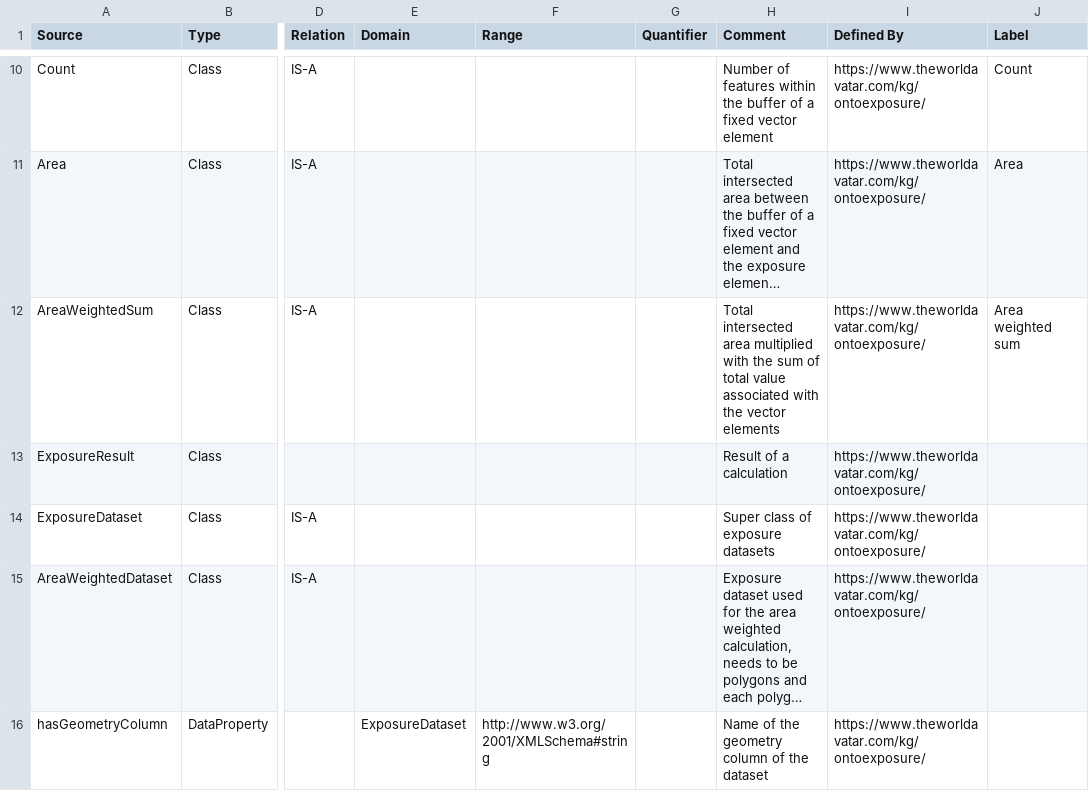
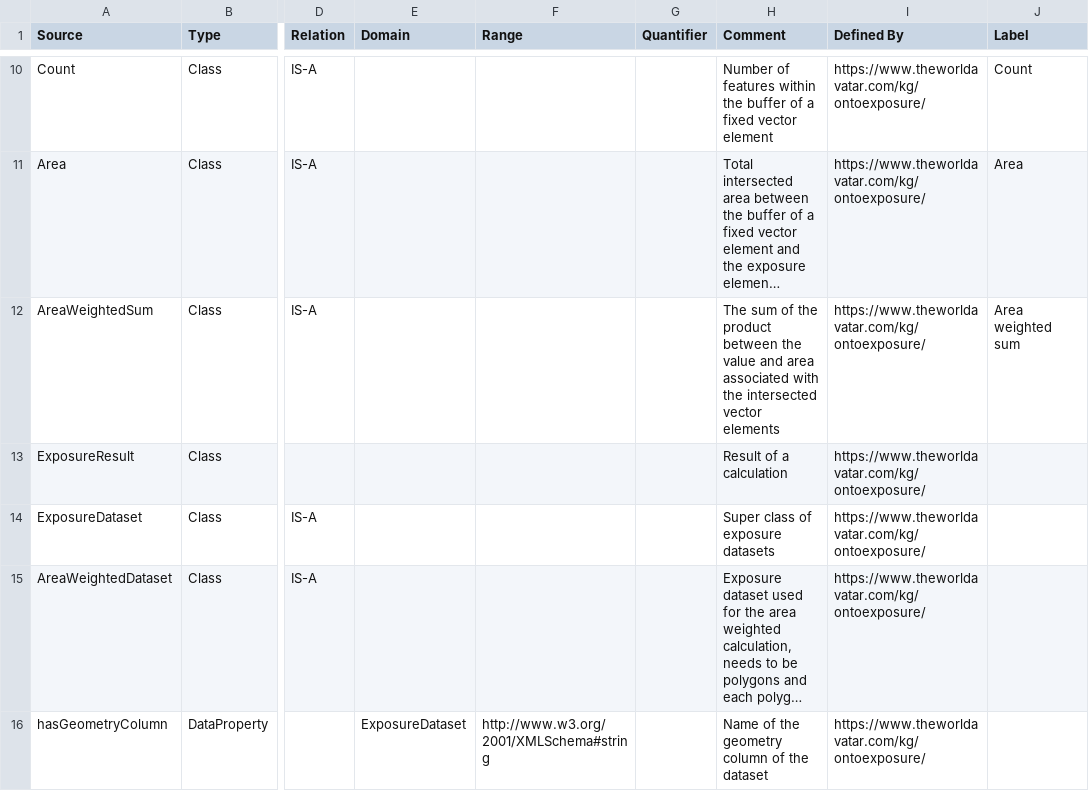
Before and after one commit to TheWorldAvatar/ontology, a CSV file: ontology/ontoexposure/OntoExposure.csv, drawn as a sheet; only a part is shown, gaps mark what is left out; long unchanged cells end in …; the diff names each change by its address in the sheet, - before the commit and + after, or states it on an @@ line.

Commit message:
12-expand-exposure-dataset-types: corrected description of AreaWeightedSum

```diff
--- a/ontology/ontoexposure/OntoExposure.csv
+++ b/ontology/ontoexposure/OntoExposure.csv
-H12 (Comment): Total intersected area multiplied with the sum of total value associated with the vector elements
+H12 (Comment): The sum of the product between the value and area associated with the intersected vector elements
```
